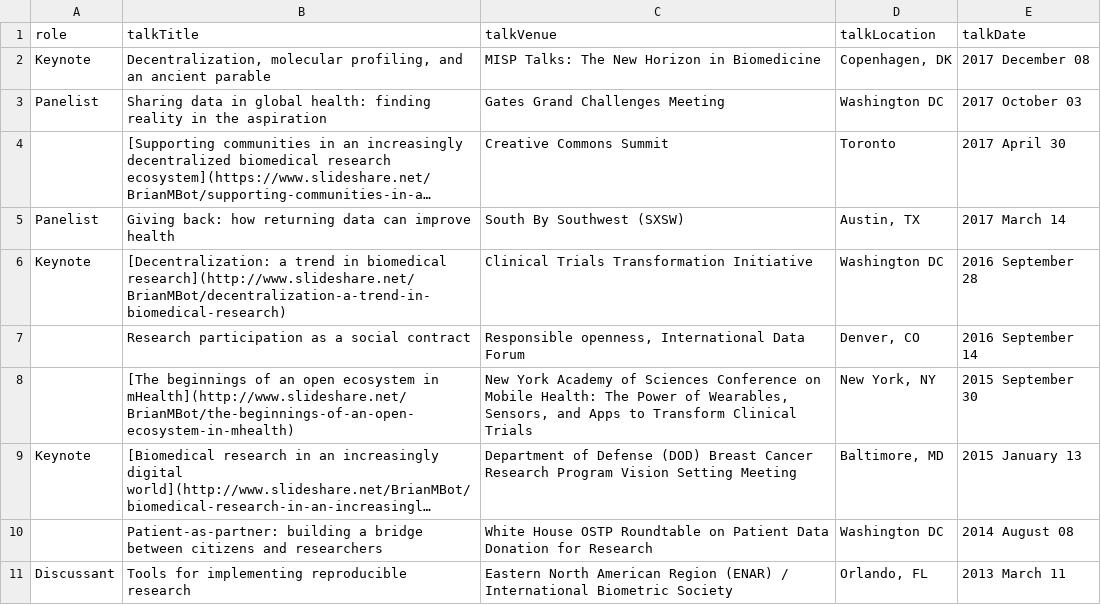
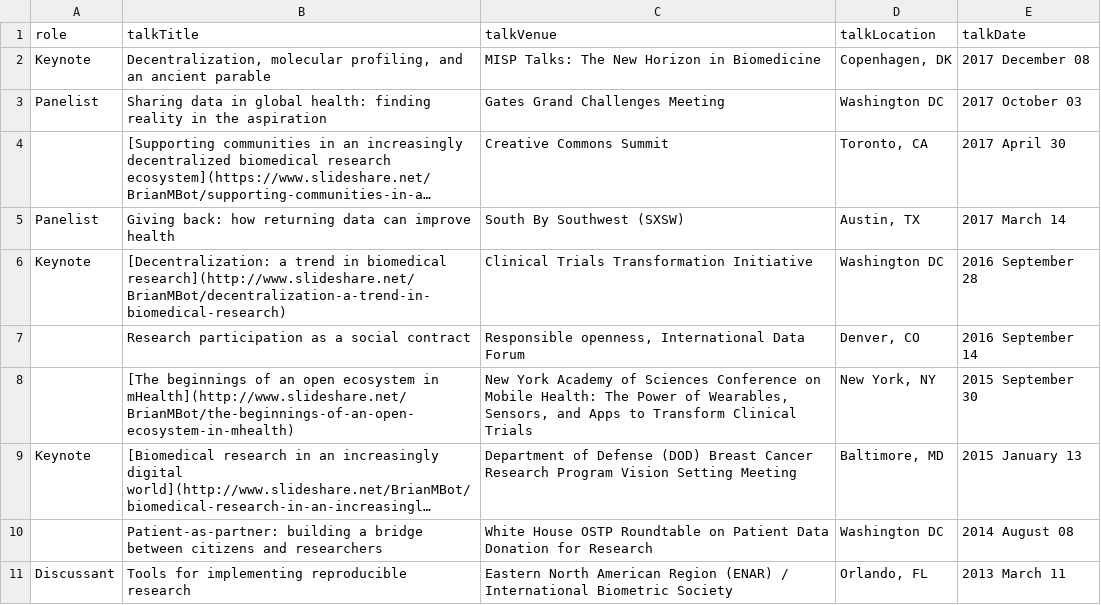
Before and after one commit to davekk/brian-bot.github.io, a CSV file: _data/presTop10.csv, drawn as a sheet; long unchanged cells end in …; the diff names each change by its address in the sheet, - before the commit and + after, or states it on an @@ line.

Commit message:
fix quote error

```diff
--- a/_data/presTop10.csv
+++ b/_data/presTop10.csv
-D4 (talkLocation): Toronto
+D4 (talkLocation): Toronto, CA
```
